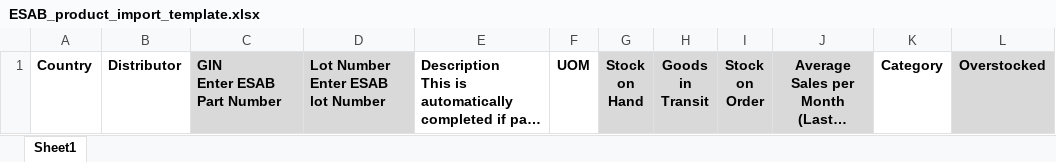
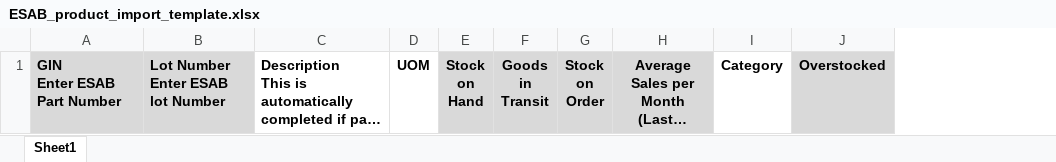
Before and after one commit to Tomsher-Technologies/ESAB-distributer-app, an Excel workbook: public/assets/sample/ESAB_product_import_template.xlsx, sheet Sheet1, drawn as a sheet; long unchanged cells end in …; values as stored, in another font and other column widths than the file's, no borders; the diff names each change by its address in the sheet, - before the commit and + after, or states it on an @@ line.

```diff
--- a/public/assets/sample/ESAB_product_import_template.xlsx (sheet Sheet1)
+++ b/public/assets/sample/ESAB_product_import_template.xlsx (sheet Sheet1)
-column A, row 1: Country
-column B, row 1: Distributor
```
Also changed, not shown: public/admin_asset/samples/admin_template.xlsx, 25 other files.
